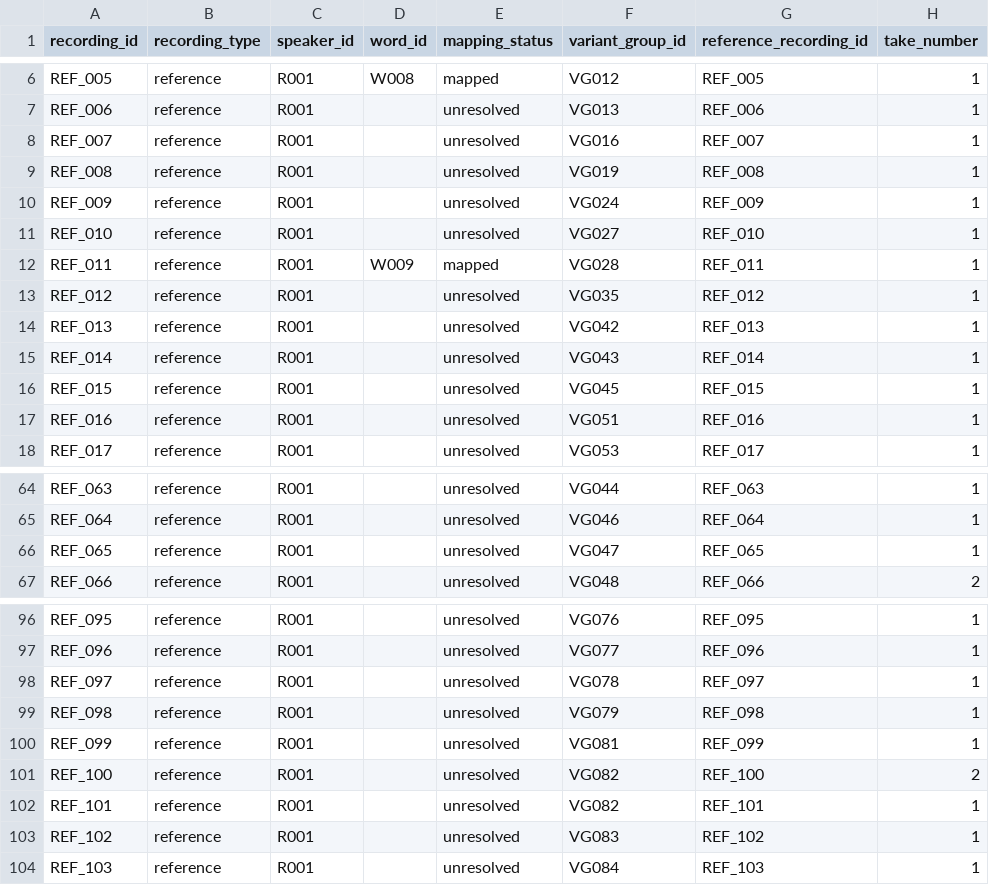
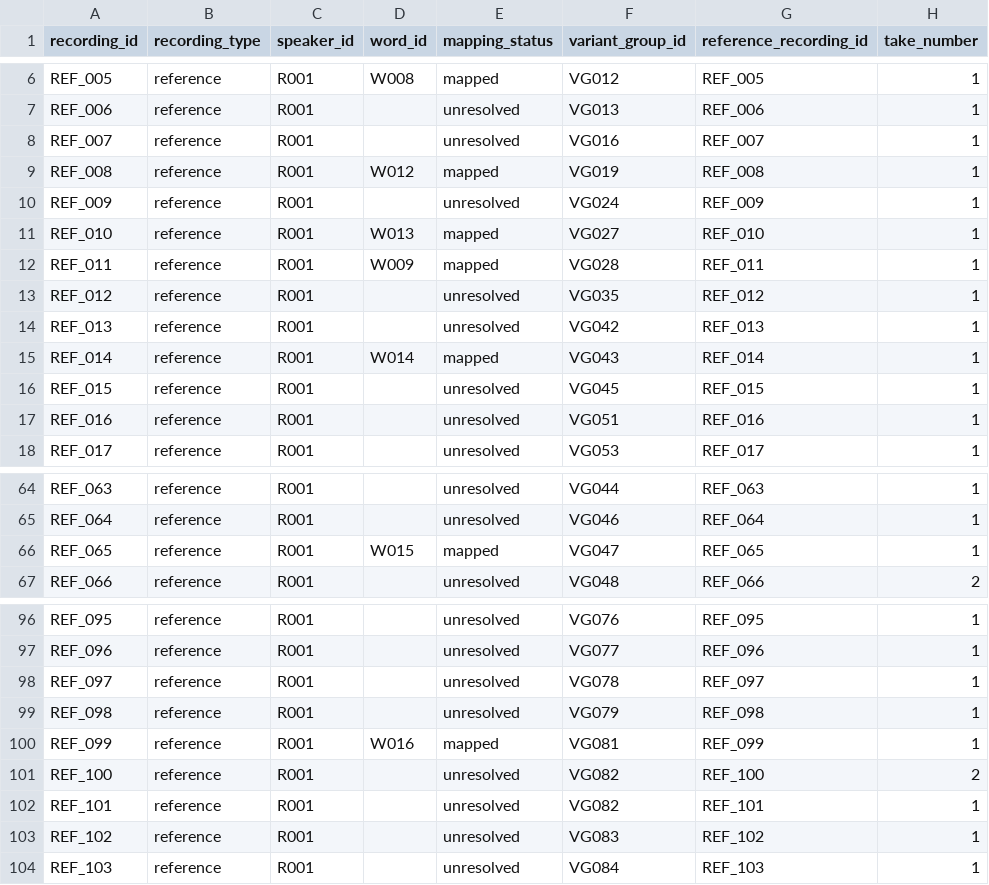
Before and after one commit to marvinkentumando/lumad-lingua-flutter, a CSV file: research/pronunciation/dataset_snapshot/v0.2/manifests/manifest.csv, drawn as a sheet; only a part is shown, gaps mark what is left out; the diff names each change by its address in the sheet, - before the commit and + after, or states it on an @@ line.

```diff
--- a/research/pronunciation/dataset_snapshot/v0.2/manifests/manifest.csv
+++ b/research/pronunciation/dataset_snapshot/v0.2/manifests/manifest.csv
-D9 (word_id): (empty)
+D9 (word_id): W012
-E9 (mapping_status): unresolved
+E9 (mapping_status): mapped
-D11 (word_id): (empty)
+D11 (word_id): W013
-E11 (mapping_status): unresolved
+E11 (mapping_status): mapped
-D15 (word_id): (empty)
+D15 (word_id): W014
-E15 (mapping_status): unresolved
+E15 (mapping_status): mapped
-D66 (word_id): (empty)
+D66 (word_id): W015
-E66 (mapping_status): unresolved
+E66 (mapping_status): mapped
-D100 (word_id): (empty)
+D100 (word_id): W016
-E100 (mapping_status): unresolved
+E100 (mapping_status): mapped
```
Also changed, not shown: research/pronunciation/dataset_snapshot/v0.2/metadata/reference_mapping_input.csv, research/pronunciation/dataset_snapshot/v0.2/metadata/reference_recordings.csv, 21 other files.
